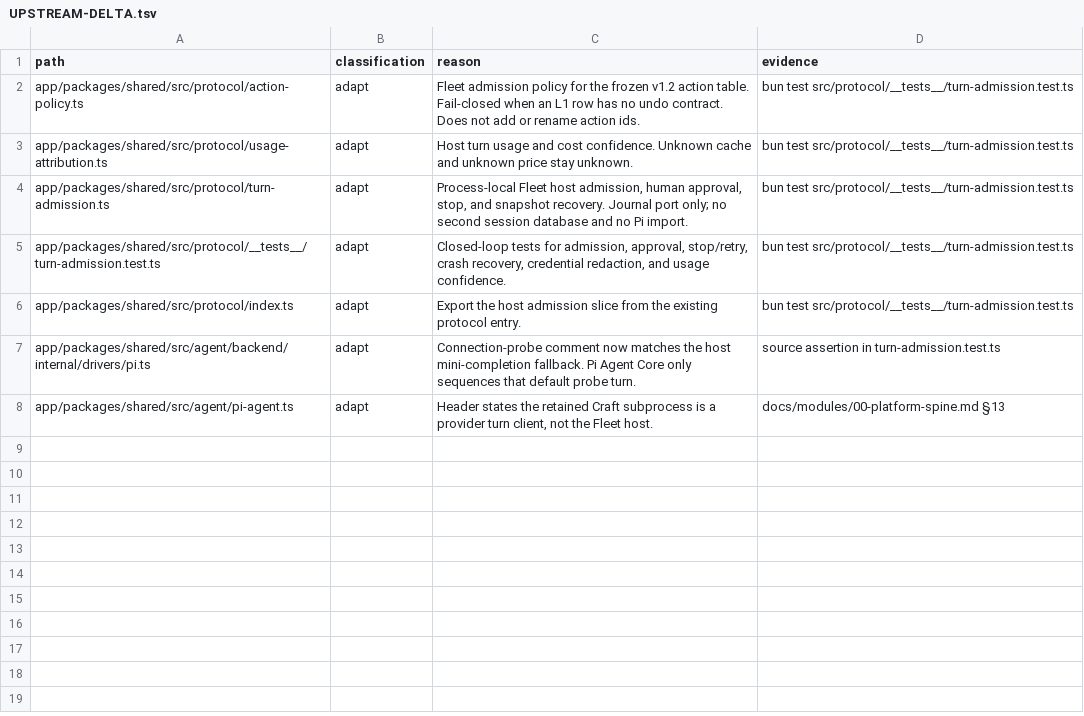
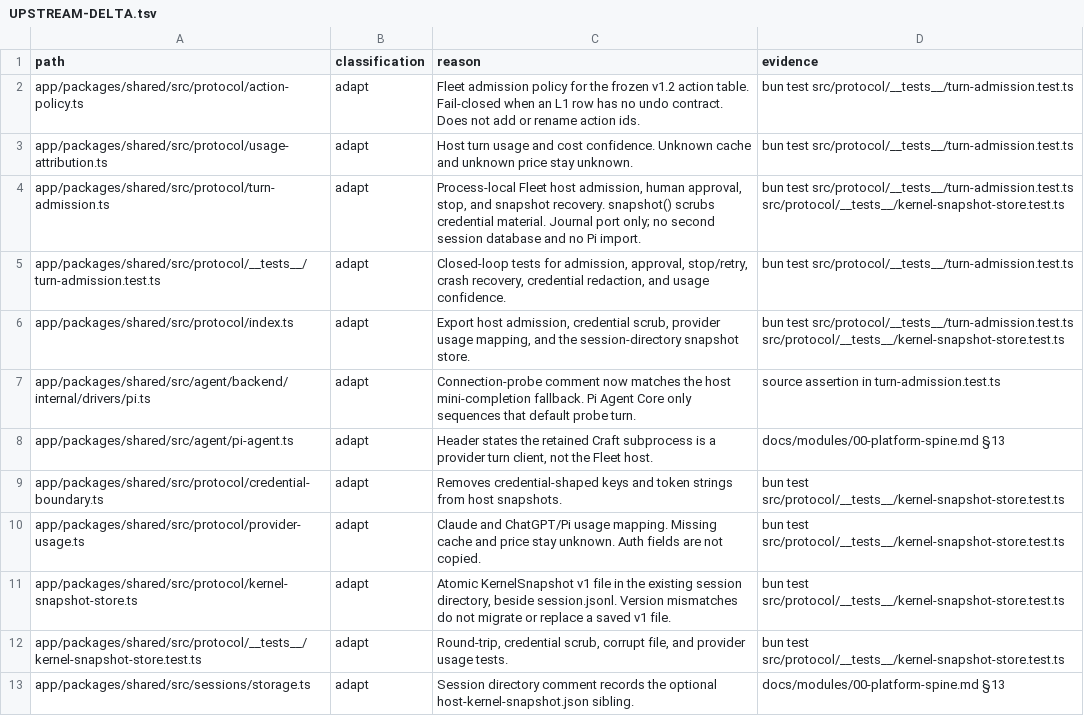
Before and after one commit to XCH27/tiangong-project, a TSV file: docs/UPSTREAM-DELTA.tsv, drawn as a sheet.

```diff
--- a/docs/UPSTREAM-DELTA.tsv
+++ b/docs/UPSTREAM-DELTA.tsv
@@ -3,6 +3,11 @@ app/packages/shared/src/protocol/action-policy.ts	adapt	Fleet admission policy f
 app/packages/shared/src/protocol/usage-attribution.ts	adapt	Host turn usage and cost confidence. Unknown cache and unknown price stay unknown.	bun test src/protocol/__tests__/turn-admission.test.ts
-app/packages/shared/src/protocol/turn-admission.ts	adapt	Process-local Fleet host admission, human approval, stop, and snapshot recovery. Journal port only; no second session database and no Pi import.	bun test src/protocol/__tests__/turn-admission.test.ts
+app/packages/shared/src/protocol/turn-admission.ts	adapt	Process-local Fleet host admission, human approval, stop, and snapshot recovery. snapshot() scrubs credential material. Journal port only; no second session database and no Pi import.	bun test src/protocol/__tests__/turn-admission.test.ts src/protocol/__tests__/kernel-snapshot-store.test.ts
 app/packages/shared/src/protocol/__tests__/turn-admission.test.ts	adapt	Closed-loop tests for admission, approval, stop/retry, crash recovery, credential redaction, and usage confidence.	bun test src/protocol/__tests__/turn-admission.test.ts
-app/packages/shared/src/protocol/index.ts	adapt	Export the host admission slice from the existing protocol entry.	bun test src/protocol/__tests__/turn-admission.test.ts
+app/packages/shared/src/protocol/index.ts	adapt	Export host admission, credential scrub, provider usage mapping, and the session-directory snapshot store.	bun test src/protocol/__tests__/turn-admission.test.ts src/protocol/__tests__/kernel-snapshot-store.test.ts
 app/packages/shared/src/agent/backend/internal/drivers/pi.ts	adapt	Connection-probe comment now matches the host mini-completion fallback. Pi Agent Core only sequences that default probe turn.	source assertion in turn-admission.test.ts
 app/packages/shared/src/agent/pi-agent.ts	adapt	Header states the retained Craft subprocess is a provider turn client, not the Fleet host.	docs/modules/00-platform-spine.md §13
+app/packages/shared/src/protocol/credential-boundary.ts	adapt	Removes credential-shaped keys and token strings from host snapshots.	bun test src/protocol/__tests__/kernel-snapshot-store.test.ts
+app/packages/shared/src/protocol/provider-usage.ts	adapt	Claude and ChatGPT/Pi usage mapping. Missing cache and price stay unknown. Auth fields are not copied.	bun test src/protocol/__tests__/kernel-snapshot-store.test.ts
+app/packages/shared/src/protocol/kernel-snapshot-store.ts	adapt	Atomic KernelSnapshot v1 file in the existing session directory, beside session.jsonl. Version mismatches do not migrate or replace a saved v1 file.	bun test src/protocol/__tests__/kernel-snapshot-store.test.ts
+app/packages/shared/src/protocol/__tests__/kernel-snapshot-store.test.ts	adapt	Round-trip, credential scrub, corrupt file, and provider usage tests.	bun test src/protocol/__tests__/kernel-snapshot-store.test.ts
+app/packages/shared/src/sessions/storage.ts	adapt	Session directory comment records the optional host-kernel-snapshot.json sibling.	docs/modules/00-platform-spine.md §13
```
Also changed, not shown: 10 other files.
